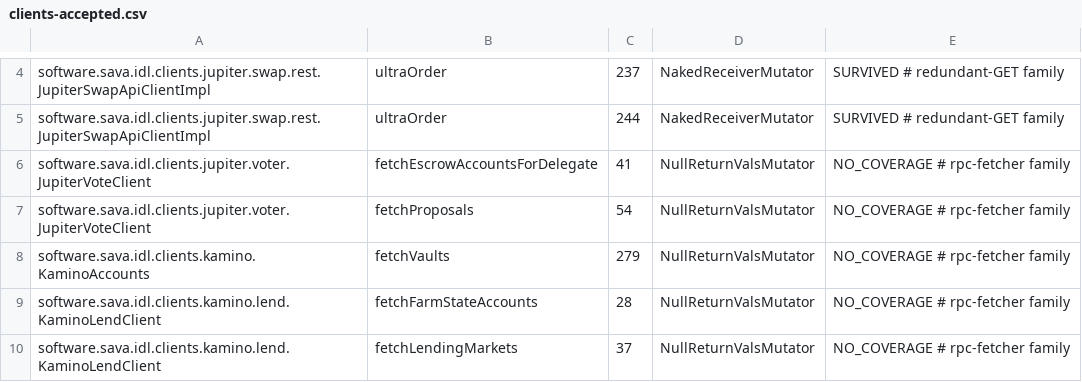
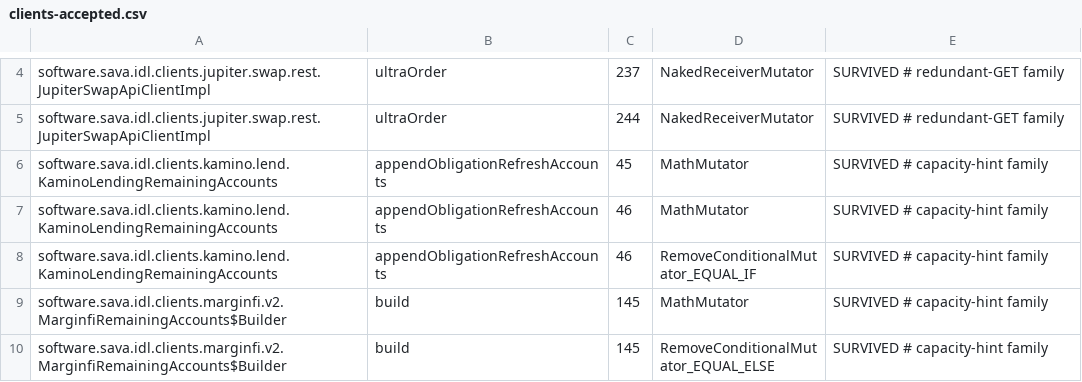
Before and after one commit to sava-software/idl-clients, a CSV file: idl-clients-bundle/config/pitest/clients-accepted.csv, drawn as a sheet; only a part is shown, gaps mark what is left out; the shorter side is filled out with more unchanged rows; the diff covers the shown part only; the diff names each change by its address in the sheet, - before the commit and + after, or states it on an @@ line.

Commit message:
test(idl): add RPC fetcher and scan tests for all IDL clients
- Add comprehensive tests for Jupiter, Kamino, Marinade, Meteora, and SPL StakePool RPC fetchers.
- Validate request fragments, account selections, and client wiring behavior.
- Ensure Memcmp filters, size selectors, and program discriminators are incorporated into emitted requests.
- Introduce `SolanaRpcCaptureTests` for verifying emitted JSON-RPC requests against expected fragments.

```diff
--- a/idl-clients-bundle/config/pitest/clients-accepted.csv
+++ b/idl-clients-bundle/config/pitest/clients-accepted.csv
-row 6: software.sava.idl.clients.jupiter.voter.JupiterVoteClient | fetchEscrowAccountsForDelegate | 41 | NullReturnValsMutator | NO_COVERAGE # rpc-fetcher family
-row 7: software.sava.idl.clients.jupiter.voter.JupiterVoteClient | fetchProposals | 54 | NullReturnValsMutator | NO_COVERAGE # rpc-fetcher family
-row 8: software.sava.idl.clients.kamino.KaminoAccounts | fetchVaults | 279 | NullReturnValsMutator | NO_COVERAGE # rpc-fetcher family
-row 9: software.sava.idl.clients.kamino.lend.KaminoLendClient | fetchFarmStateAccounts | 28 | NullReturnValsMutator | NO_COVERAGE # rpc-fetcher family
-row 10: software.sava.idl.clients.kamino.lend.KaminoLendClient | fetchLendingMarkets | 37 | NullReturnValsMutator | NO_COVERAGE # rpc-fetcher family
```
Also changed, not shown: 14 removed rows elsewhere in this file, idl-clients-bundle/config/pitest/scope-accepted.csv, idl-clients-spl/config/pitest/spl-accepted.csv, 13 other files.
